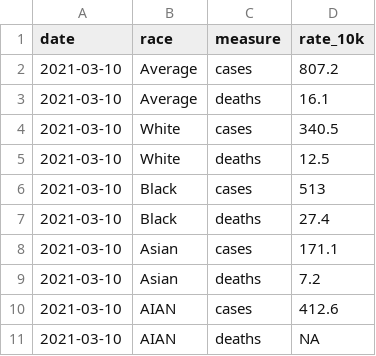
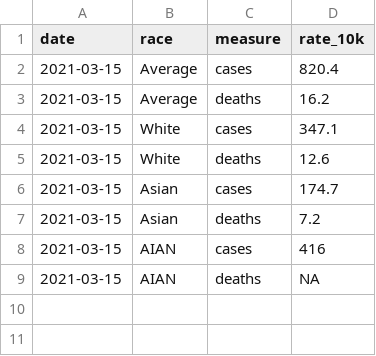
Before and after one commit to CT-Data-Haven/covidpub, a CSV file: input_data/covid_age_adjusted_race.csv, drawn as a sheet.

```diff
--- a/input_data/covid_age_adjusted_race.csv
+++ b/input_data/covid_age_adjusted_race.csv
@@ -1,11 +1,9 @@
 "date","race","measure","rate_10k"
-2021-03-10,"Average","cases",807.2
-2021-03-10,"Average","deaths",16.1
-2021-03-10,"White","cases",340.5
-2021-03-10,"White","deaths",12.5
-2021-03-10,"Black","cases",513
-2021-03-10,"Black","deaths",27.4
-2021-03-10,"Asian","cases",171.1
-2021-03-10,"Asian","deaths",7.2
-2021-03-10,"AIAN","cases",412.6
-2021-03-10,"AIAN","deaths",NA
+2021-03-15,"Average","cases",820.4
+2021-03-15,"Average","deaths",16.2
+2021-03-15,"White","cases",347.1
+2021-03-15,"White","deaths",12.6
+2021-03-15,"Asian","cases",174.7
+2021-03-15,"Asian","deaths",7.2
+2021-03-15,"AIAN","cases",416
+2021-03-15,"AIAN","deaths",NA
```
Also changed, not shown: input_data/covid_county.csv, input_data/covid_tests.csv, 1 other file.
